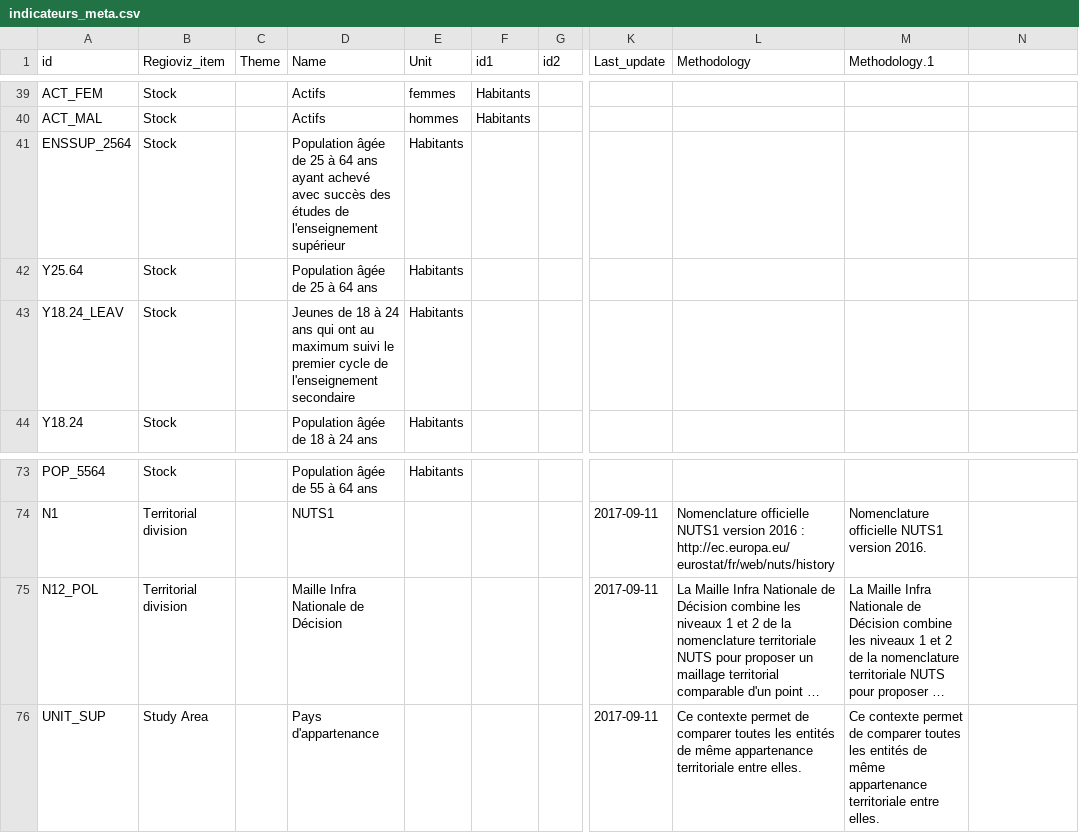
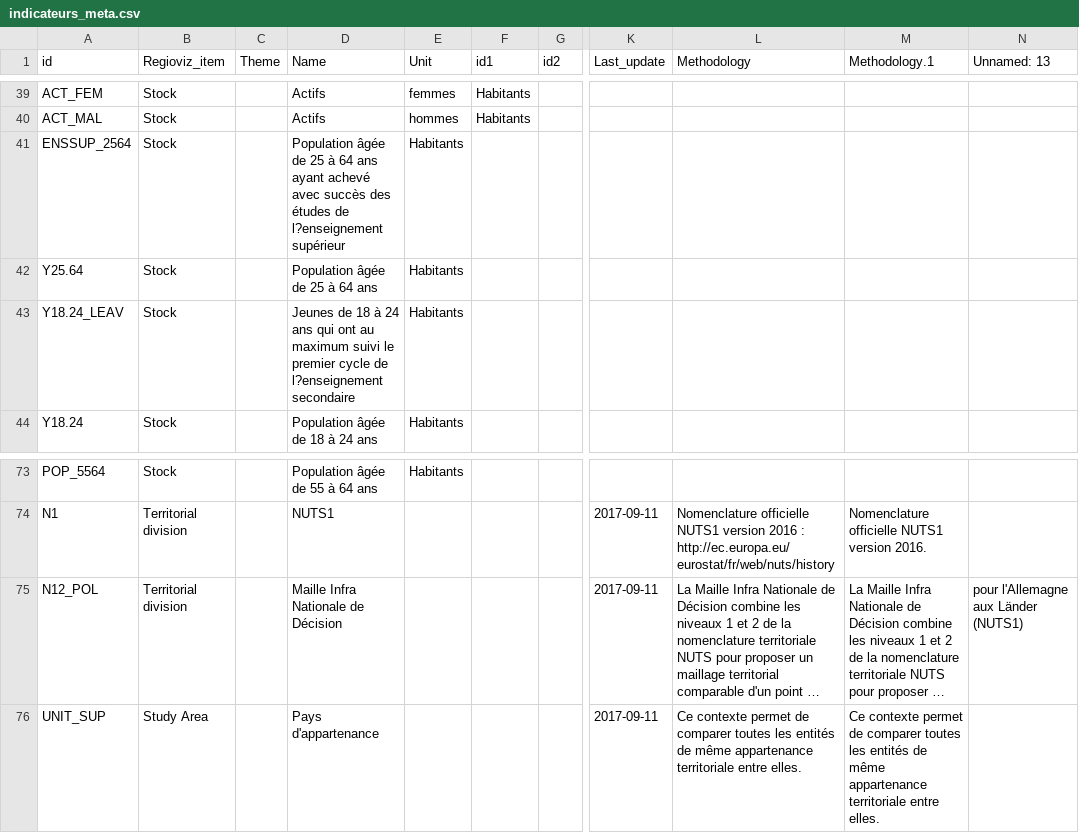
Before and after one commit to riatelab/regioviz, a CSV file: src/data/indicateurs_meta.csv, drawn as a sheet; only a part is shown, gaps mark what is left out; long unchanged cells end in …; the diff covers the shown part only; the diff names each change by its address in the sheet, - before the commit and + after, or states it on an @@ line.

```diff
--- a/src/data/indicateurs_meta.csv
+++ b/src/data/indicateurs_meta.csv
-N1: (empty)
+N1: Unnamed: 13
-D41 (Name): …études de l'enseignement supérieur
+D41 (Name): …études de l?enseignement supérieur
-D43 (Name): …cycle de l'enseignement secondaire
+D43 (Name): …cycle de l?enseignement secondaire
-N75 (Unnamed: 13): (empty)
+N75 (Unnamed: 13): pour l'Allemagne aux Länder (NUTS1)
```
Also changed, not shown: 18 edited cells elsewhere in this file, build/data/REGIOVIZ_DATA.csv, build/data/indicateurs_meta.csv, 54 other files.
